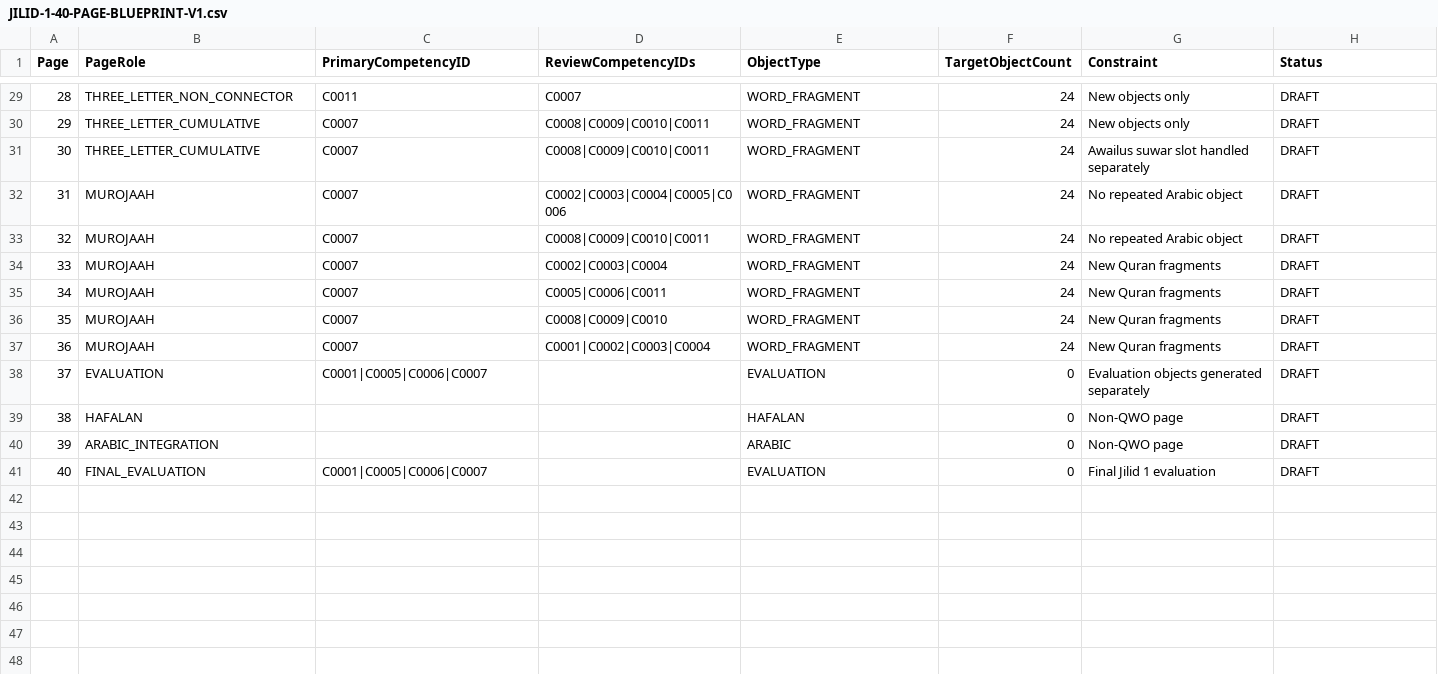
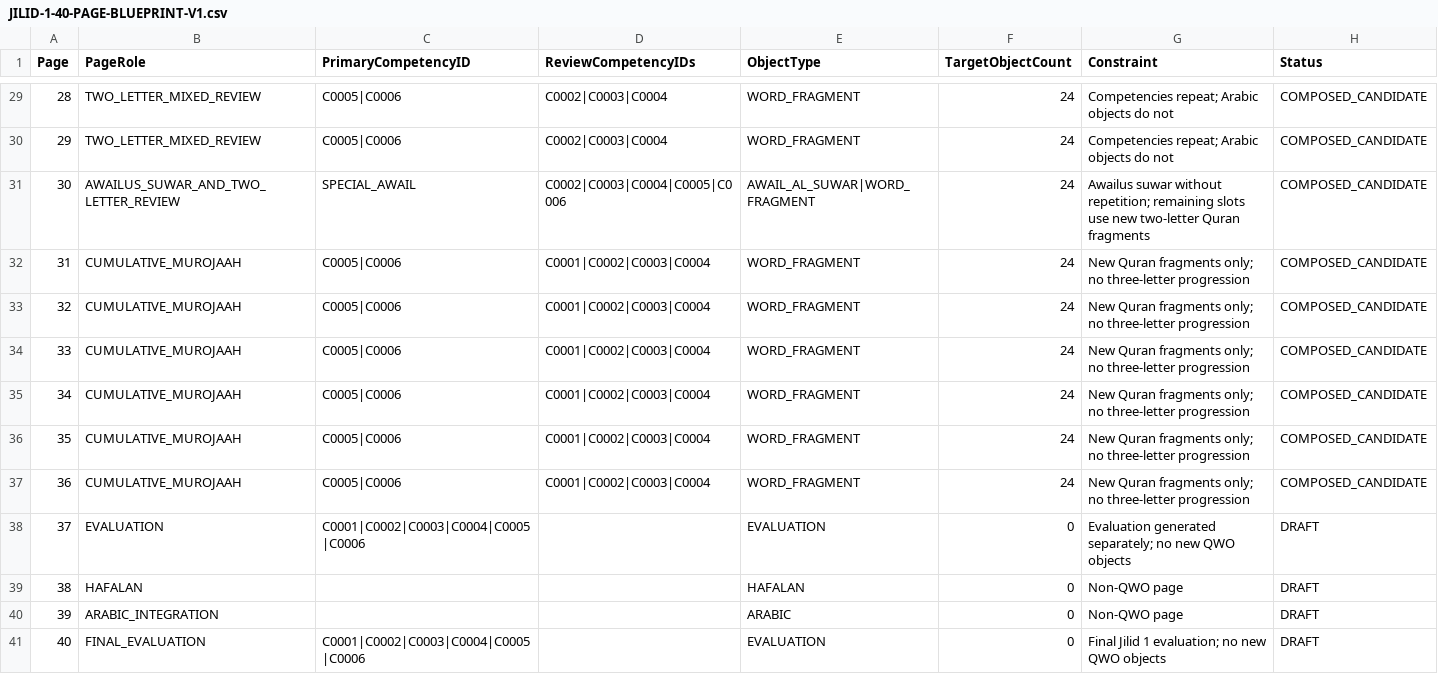
Before and after one commit to pesantrenriqa-boop/QURBATA, a CSV file: content/qwo/composer/templates/JILID-1-40-PAGE-BLUEPRINT-V1.csv, drawn as a sheet; only a part is shown, gaps mark what is left out; the diff covers the shown part only.

Commit message:
fix(jilid1): stop progression at two-letter fragments

```diff
--- a/content/qwo/composer/templates/JILID-1-40-PAGE-BLUEPRINT-V1.csv
+++ b/content/qwo/composer/templates/JILID-1-40-PAGE-BLUEPRINT-V1.csv
@@ -29,13 +29,13 @@ Page,PageRole,PrimaryCompetencyID,ReviewCompetencyIDs,ObjectType,TargetObjectCou
-28,THREE_LETTER_NON_CONNECTOR,C0011,C0007,WORD_FRAGMENT,24,New objects only,DRAFT
-29,THREE_LETTER_CUMULATIVE,C0007,C0008|C0009|C0010|C0011,WORD_FRAGMENT,24,New objects only,DRAFT
-30,THREE_LETTER_CUMULATIVE,C0007,C0008|C0009|C0010|C0011,WORD_FRAGMENT,24,Awailus suwar slot handled separately,DRAFT
-31,MUROJAAH,C0007,C0002|C0003|C0004|C0005|C0006,WORD_FRAGMENT,24,No repeated Arabic object,DRAFT
-32,MUROJAAH,C0007,C0008|C0009|C0010|C0011,WORD_FRAGMENT,24,No repeated Arabic object,DRAFT
-33,MUROJAAH,C0007,C0002|C0003|C0004,WORD_FRAGMENT,24,New Quran fragments,DRAFT
-34,MUROJAAH,C0007,C0005|C0006|C0011,WORD_FRAGMENT,24,New Quran fragments,DRAFT
-35,MUROJAAH,C0007,C0008|C0009|C0010,WORD_FRAGMENT,24,New Quran fragments,DRAFT
-36,MUROJAAH,C0007,C0001|C0002|C0003|C0004,WORD_FRAGMENT,24,New Quran fragments,DRAFT
-37,EVALUATION,C0001|C0005|C0006|C0007,,EVALUATION,0,Evaluation objects generated separately,DRAFT
+28,TWO_LETTER_MIXED_REVIEW,C0005|C0006,C0002|C0003|C0004,WORD_FRAGMENT,24,Competencies repeat; Arabic objects do not,COMPOSED_CANDIDATE
+29,TWO_LETTER_MIXED_REVIEW,C0005|C0006,C0002|C0003|C0004,WORD_FRAGMENT,24,Competencies repeat; Arabic objects do not,COMPOSED_CANDIDATE
+30,AWAILUS_SUWAR_AND_TWO_LETTER_REVIEW,SPECIAL_AWAIL,C0002|C0003|C0004|C0005|C0006,AWAIL_AL_SUWAR|WORD_FRAGMENT,24,Awailus suwar without repetition; remaining slots use new two-letter Quran fragments,COMPOSED_CANDIDATE
+31,CUMULATIVE_MUROJAAH,C0005|C0006,C0001|C0002|C0003|C0004,WORD_FRAGMENT,24,New Quran fragments only; no three-letter progression,COMPOSED_CANDIDATE
+32,CUMULATIVE_MUROJAAH,C0005|C0006,C0001|C0002|C0003|C0004,WORD_FRAGMENT,24,New Quran fragments only; no three-letter progression,COMPOSED_CANDIDATE
+33,CUMULATIVE_MUROJAAH,C0005|C0006,C0001|C0002|C0003|C0004,WORD_FRAGMENT,24,New Quran fragments only; no three-letter progression,COMPOSED_CANDIDATE
+34,CUMULATIVE_MUROJAAH,C0005|C0006,C0001|C0002|C0003|C0004,WORD_FRAGMENT,24,New Quran fragments only; no three-letter progression,COMPOSED_CANDIDATE
+35,CUMULATIVE_MUROJAAH,C0005|C0006,C0001|C0002|C0003|C0004,WORD_FRAGMENT,24,New Quran fragments only; no three-letter progression,COMPOSED_CANDIDATE
+36,CUMULATIVE_MUROJAAH,C0005|C0006,C0001|C0002|C0003|C0004,WORD_FRAGMENT,24,New Quran fragments only; no three-letter progression,COMPOSED_CANDIDATE
+37,EVALUATION,C0001|C0002|C0003|C0004|C0005|C0006,,EVALUATION,0,Evaluation generated separately; no new QWO objects,DRAFT
 38,HAFALAN,,,HAFALAN,0,Non-QWO page,DRAFT
 39,ARABIC_INTEGRATION,,,ARABIC,0,Non-QWO page,DRAFT
-40,FINAL_EVALUATION,C0001|C0005|C0006|C0007,,EVALUATION,0,Final Jilid 1 evaluation,DRAFT
+40,FINAL_EVALUATION,C0001|C0002|C0003|C0004|C0005|C0006,,EVALUATION,0,Final Jilid 1 evaluation; no new QWO objects,DRAFT
```
Also changed, not shown: 124 edited cells elsewhere in this file.
